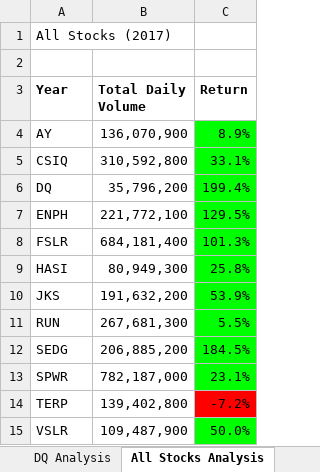
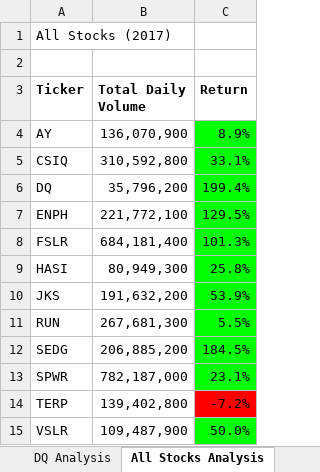
Before and after one commit to argecardenas/stock-analysis, an Excel workbook: green_stocks.xlsm, sheet All Stocks Analysis, drawn as a sheet; values as stored, in another font and other column widths than the file's, no borders; charts and pictures not drawn; the diff names each change by its address in the sheet, - before the commit and + after, or states it on an @@ line.

Commit message:
Challenge
Refactored code to make it more performing for future years of stock data.

```diff
--- a/green_stocks.xlsm (sheet All Stocks Analysis)
+++ b/green_stocks.xlsm (sheet All Stocks Analysis)
-A3: Year
+A3: Ticker
```
Also changed, not shown: charts or pictures.
